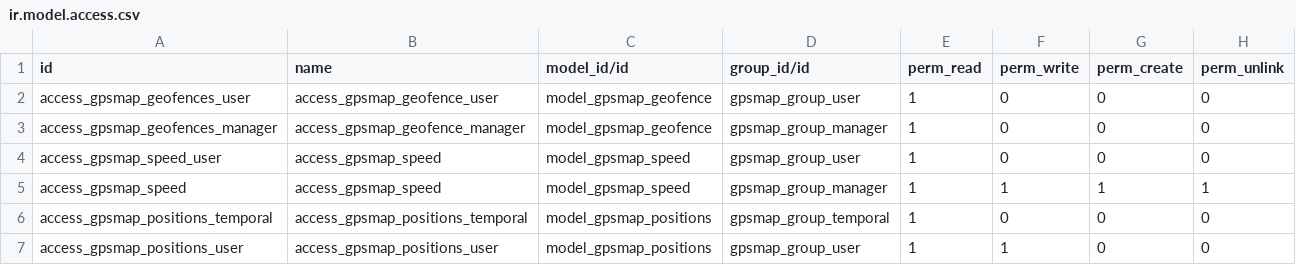
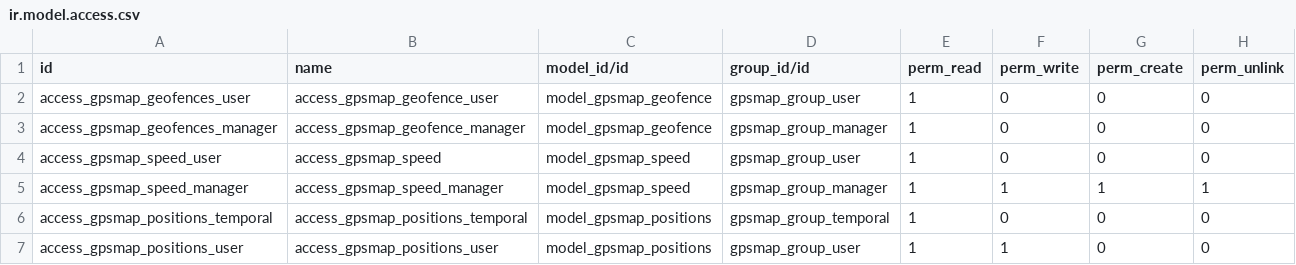
Before and after one commit to eduardovizcaino/gpsmap_solesgps, a CSV file: gpsmap/security/ir.model.access.csv, drawn as a sheet.

```diff
--- a/gpsmap/security/ir.model.access.csv
+++ b/gpsmap/security/ir.model.access.csv
@@ -4,3 +4,3 @@ access_gpsmap_geofences_manager,access_gpsmap_geofence_manager,model_gpsmap_geof
 access_gpsmap_speed_user,access_gpsmap_speed,model_gpsmap_speed,gpsmap_group_user,1,0,0,0
-access_gpsmap_speed,access_gpsmap_speed,model_gpsmap_speed,gpsmap_group_manager,1,1,1,1
+access_gpsmap_speed_manager,access_gpsmap_speed_manager,model_gpsmap_speed,gpsmap_group_manager,1,1,1,1
 access_gpsmap_positions_temporal,access_gpsmap_positions_temporal,model_gpsmap_positions,gpsmap_group_temporal,1,0,0,0
```
Also changed, not shown: 1 other file.
